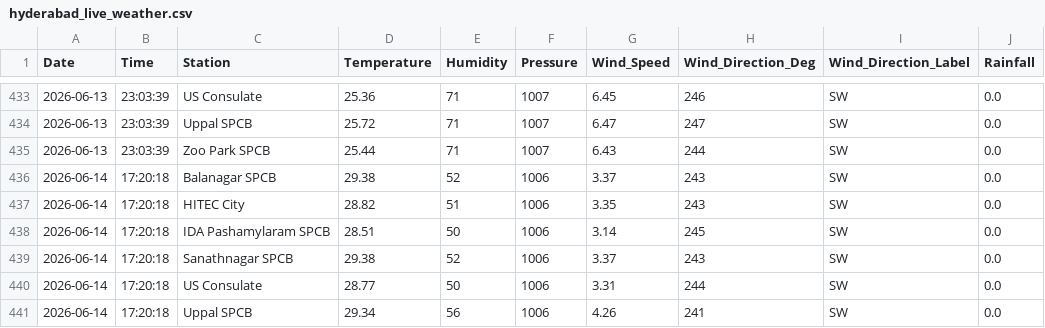
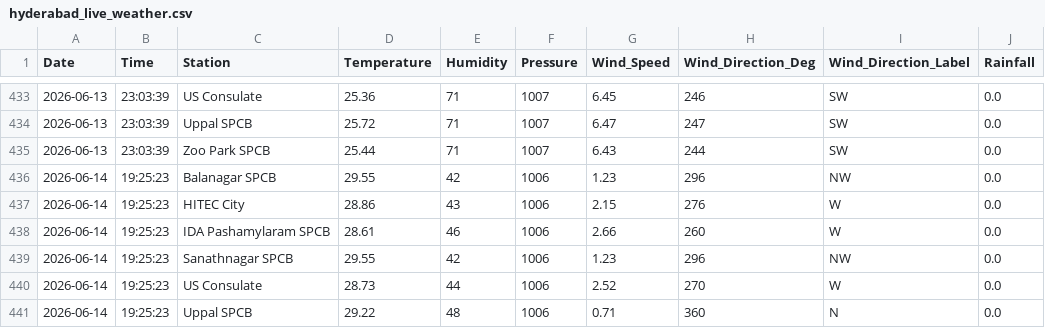
Before and after one commit to Rohan0639/AirCast, a CSV file: api/data/hyderabad_live_weather.csv, drawn as a sheet; only a part is shown, gaps mark what is left out; the diff covers the shown part only.

```diff
--- a/api/data/hyderabad_live_weather.csv
+++ b/api/data/hyderabad_live_weather.csv
@@ -435,7 +435,7 @@ Date,Time,Station,Temperature,Humidity,Pressure,Wind_Speed,Wind_Direction_Deg,Wi
 2026-06-13,23:03:39,Zoo Park SPCB,25.44,71,1007,6.43,244,SW,0.0
-2026-06-14,17:20:18,Balanagar SPCB,29.38,52,1006,3.37,243,SW,0.0
-2026-06-14,17:20:18,HITEC City,28.82,51,1006,3.35,243,SW,0.0
-2026-06-14,17:20:18,IDA Pashamylaram SPCB,28.51,50,1006,3.14,245,SW,0.0
-2026-06-14,17:20:18,Sanathnagar SPCB,29.38,52,1006,3.37,243,SW,0.0
-2026-06-14,17:20:18,US Consulate,28.77,50,1006,3.31,244,SW,0.0
-2026-06-14,17:20:18,Uppal SPCB,29.34,56,1006,4.26,241,SW,0.0
+2026-06-14,19:25:23,Balanagar SPCB,29.55,42,1006,1.23,296,NW,0.0
+2026-06-14,19:25:23,HITEC City,28.86,43,1006,2.15,276,W,0.0
+2026-06-14,19:25:23,IDA Pashamylaram SPCB,28.61,46,1006,2.66,260,W,0.0
+2026-06-14,19:25:23,Sanathnagar SPCB,29.55,42,1006,1.23,296,NW,0.0
+2026-06-14,19:25:23,US Consulate,28.73,44,1006,2.52,270,W,0.0
+2026-06-14,19:25:23,Uppal SPCB,29.22,48,1006,0.71,360,N,0.0
```
Also changed, not shown: 6 edited cells elsewhere in this file, api/data/live_aqi_dataset.csv.
